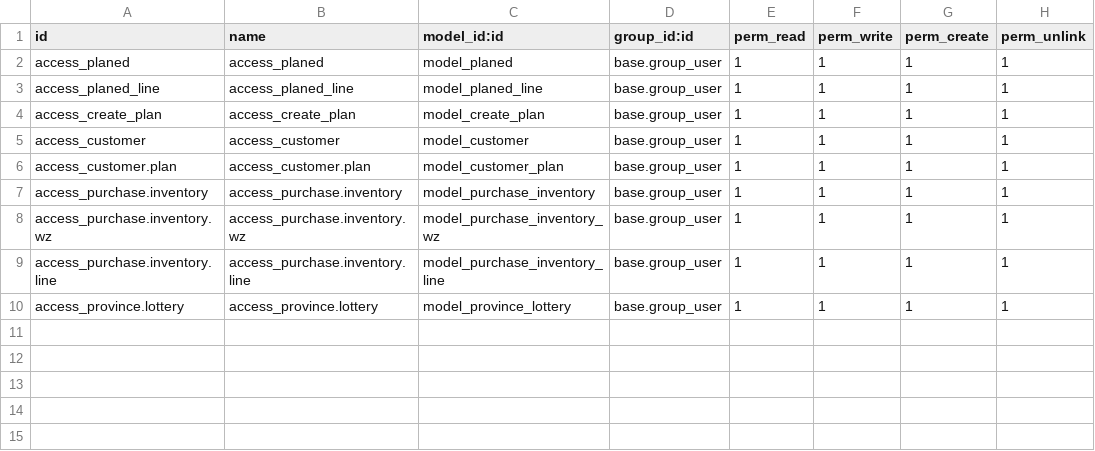
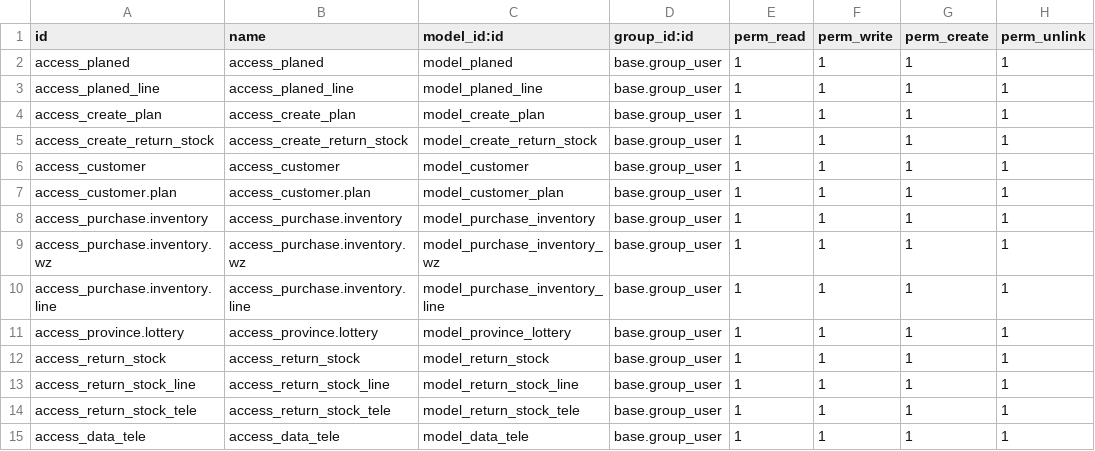
Before and after one commit to maithedai/lottery, a CSV file: security/ir.model.access.csv, drawn as a sheet; the diff names each change by its address in the sheet, - before the commit and + after, or states it on an @@ line.

```diff
--- a/security/ir.model.access.csv
+++ b/security/ir.model.access.csv
+row 5: access_create_return_stock | access_create_return_stock | model_create_return_stock | base.group_user | 1 | 1 | 1 | 1
+row 12: access_return_stock | access_return_stock | model_return_stock | base.group_user | 1 | 1 | 1 | 1
+row 13: access_return_stock_line | access_return_stock_line | model_return_stock_line | base.group_user | 1 | 1 | 1 | 1
+row 14: access_return_stock_tele | access_return_stock_tele | model_return_stock_tele | base.group_user | 1 | 1 | 1 | 1
+row 15: access_data_tele | access_data_tele | model_data_tele | base.group_user | 1 | 1 | 1 | 1
```
Also changed, not shown: 8 other files.
